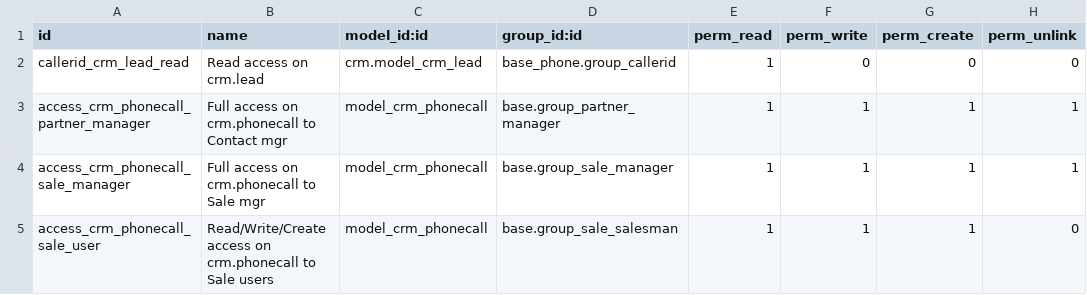
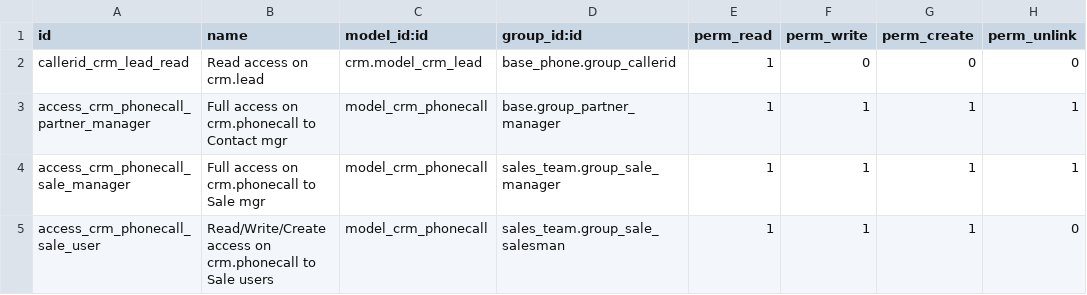
Before and after one commit to OCA/connector-telephony, a CSV file: crm_phone/security/ir.model.access.csv, drawn as a sheet.

Commit message:
Port crm_phone, hr_phone, hr_recruitment_phone, event_phone to v10
Remove crm_claim_phone, because there is no crm_claim module in v10
Start to port asterisk_click2dial (JS code still needs to be ported)

```diff
--- a/crm_phone/security/ir.model.access.csv
+++ b/crm_phone/security/ir.model.access.csv
@@ -3,3 +3,3 @@ callerid_crm_lead_read,Read access on crm.lead,crm.model_crm_lead,base_phone.gro
 access_crm_phonecall_partner_manager,Full access on crm.phonecall to Contact mgr,model_crm_phonecall,base.group_partner_manager,1,1,1,1
-access_crm_phonecall_sale_manager,Full access on crm.phonecall to Sale mgr,model_crm_phonecall,base.group_sale_manager,1,1,1,1
-access_crm_phonecall_sale_user,Read/Write/Create access on crm.phonecall to Sale users,model_crm_phonecall,base.group_sale_salesman,1,1,1,0
+access_crm_phonecall_sale_manager,Full access on crm.phonecall to Sale mgr,model_crm_phonecall,sales_team.group_sale_manager,1,1,1,1
+access_crm_phonecall_sale_user,Read/Write/Create access on crm.phonecall to Sale users,model_crm_phonecall,sales_team.group_sale_salesman,1,1,1,0
```
Also changed, not shown: 19 other files.
